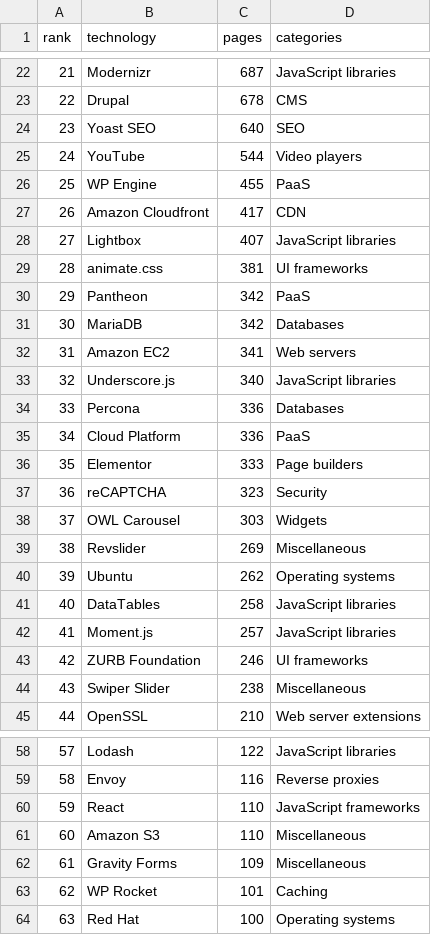
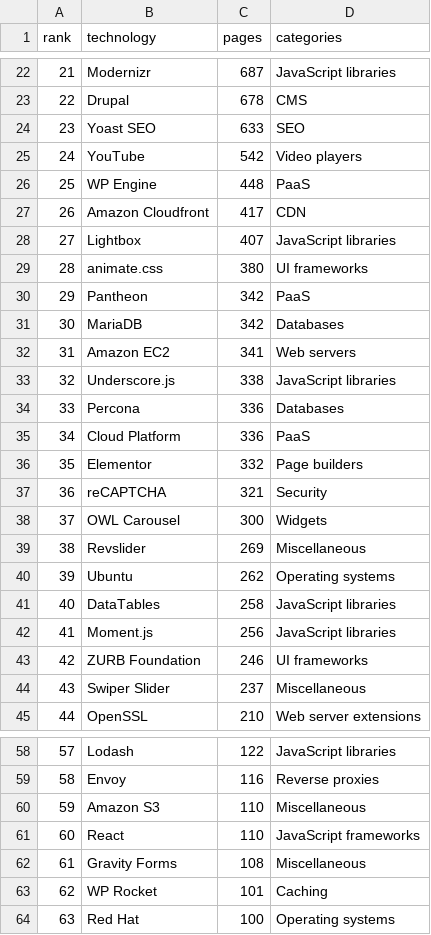
Before and after one commit to mgifford/edu-scans, a CSV file: docs/technology-data.csv, drawn as a sheet; only a part is shown, gaps mark what is left out; addresses are those after the commit; the diff covers the shown part only; the diff names each change by its address in the sheet, - before the commit and + after, or states it on an @@ line.

```diff
--- a/docs/technology-data.csv
+++ b/docs/technology-data.csv
-C24 (pages): 640
+C24 (pages): 633
-C25 (pages): 544
+C25 (pages): 542
-C26 (pages): 455
+C26 (pages): 448
-C29 (pages): 381
+C29 (pages): 380
-C33 (pages): 340
+C33 (pages): 338
-C36 (pages): 333
+C36 (pages): 332
-C37 (pages): 323
+C37 (pages): 321
-C38 (pages): 303
+C38 (pages): 300
-C42 (pages): 257
+C42 (pages): 256
-C44 (pages): 238
+C44 (pages): 237
@@ row 61 moved to row 60: 59 @@
@@ column A (rank) renumbered between rows 61 and 191 @@
-C62 (pages): 109
+C62 (pages): 108
```
Also changed, not shown: 2 added rows, 2 removed rows, 6 moved rows and 11 edited cells elsewhere in this file, docs/scan-progress-parent-institutions.csv, 9 other files.
